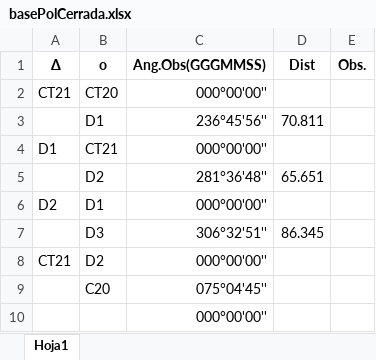
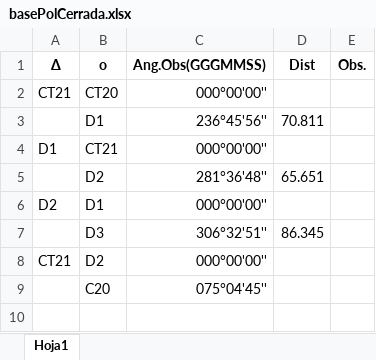
Before and after one commit to leo9513/Proyecto-Ing.Software, an Excel workbook: basePolCerrada.xlsx, sheet Hoja1, drawn as a sheet; values as stored, in another font and other column widths than the file's, no borders; the diff names each change by its address in the sheet, - before the commit and + after, or states it on an @@ line.

```diff
--- a/basePolCerrada.xlsx (sheet Hoja1)
+++ b/basePolCerrada.xlsx (sheet Hoja1)
-row 10:  |  | 000°00'00''
```
Also changed, not shown: 2 other files.
